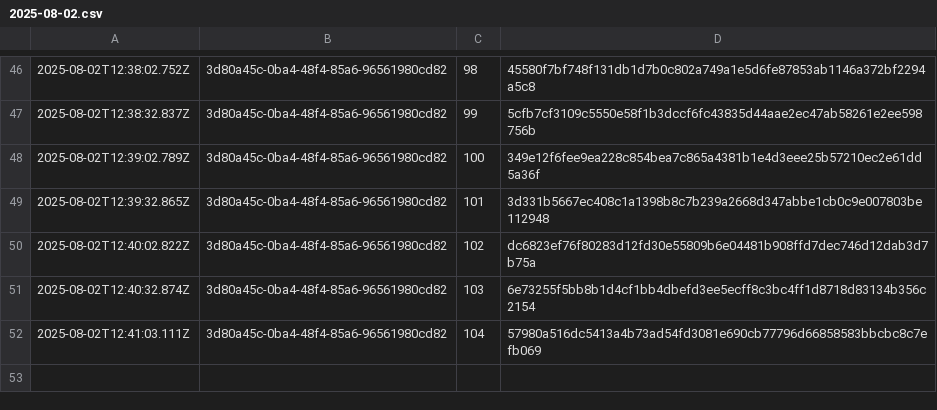
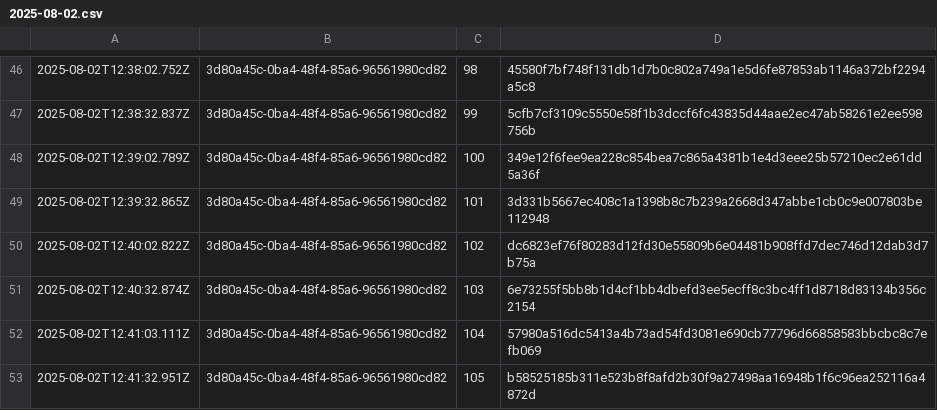
Before and after one commit to traceprompt/open-anchors, a CSV file: 2025-08-02.csv, drawn as a sheet; only a part is shown, gaps mark what is left out; the diff names each change by its address in the sheet, - before the commit and + after, or states it on an @@ line.

Commit message:
anchor 1 roots (2025-08-02)

```diff
--- a/2025-08-02.csv
+++ b/2025-08-02.csv
+row 53: 2025-08-02T12:41:32.951Z | 3d80a45c-0ba4-48f4-85a6-96561980cd82 | 105 | b58525185b311e523b8f8afd2b30f9a27498aa16948b1f6c96ea252116a4872d
```
